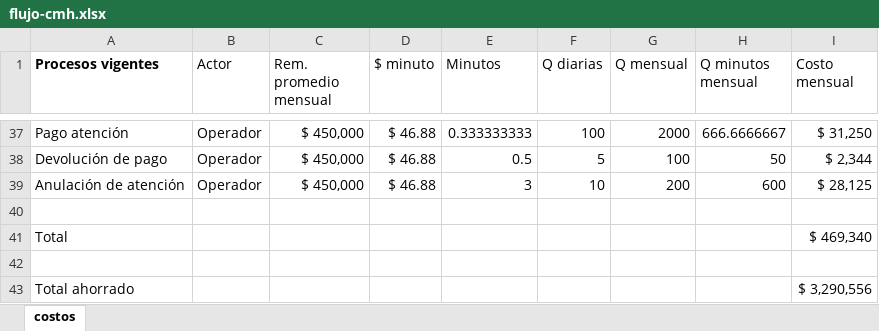
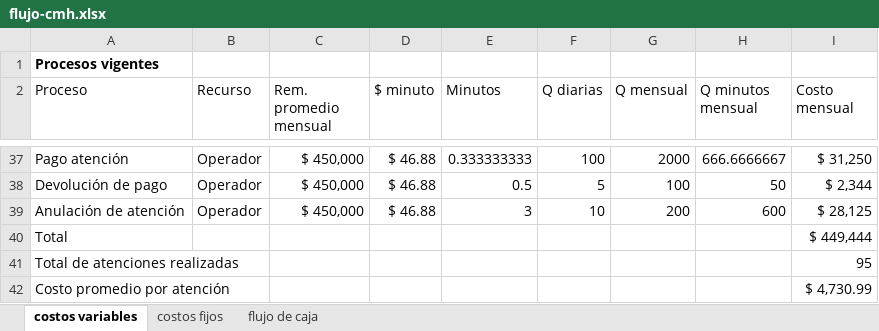
Before and after one commit to portafolio2016/hipocrates, an Excel workbook: docs/flujo-cmh.xlsx, sheet costos variables, drawn as a sheet; only a part is shown, gaps mark what is left out; values as stored, in another font and other column widths than the file's, no borders; removed rows and columns are numbered as before the commit, all else as after; the diff covers the shown part only; the diff names each change by its address in the sheet, - before the commit and + after, or states it on an @@ line.

```diff
--- a/docs/flujo-cmh.xlsx (sheet costos variables)
+++ b/docs/flujo-cmh.xlsx (sheet costos variables)
-sheet tab: costos
+sheet tab: costos variables
+sheet tab: costos fijos
+sheet tab: flujo de caja
+row 1: Procesos vigentes
-A2: Procesos vigentes
+A2: Proceso
-A2 bold: on
+A2 bold: off
-B2: Actor
+B2: Recurso
-row 40: (empty)
-I40 (Costo mensual): $ 469,340
+I40 (Costo mensual): $ 449,444
-row 41: (empty)
+row 41: Total de atenciones realizadas |  |  |  |  |  |  |  | 95
-row 43: Total ahorrado |  |  |  |  |  |  |  | $ 3,290,556
+row 42: Costo promedio por atención |  |  |  |  |  |  |  | $ 4,730.99
```
Also changed, not shown: 4 added rows, 5 removed rows, 18 edited cells and cell formats elsewhere in this sheet, formulas that keep their value.
